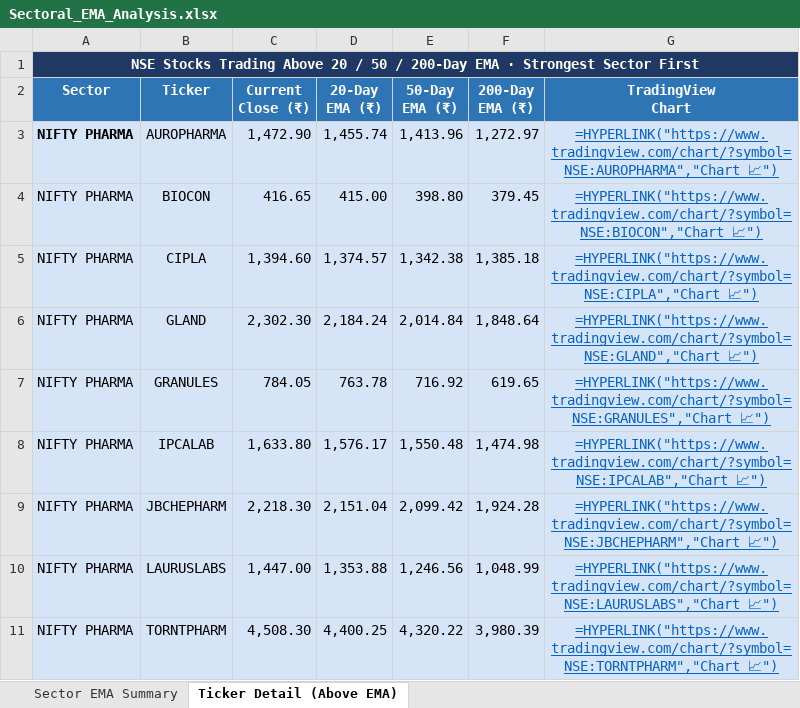
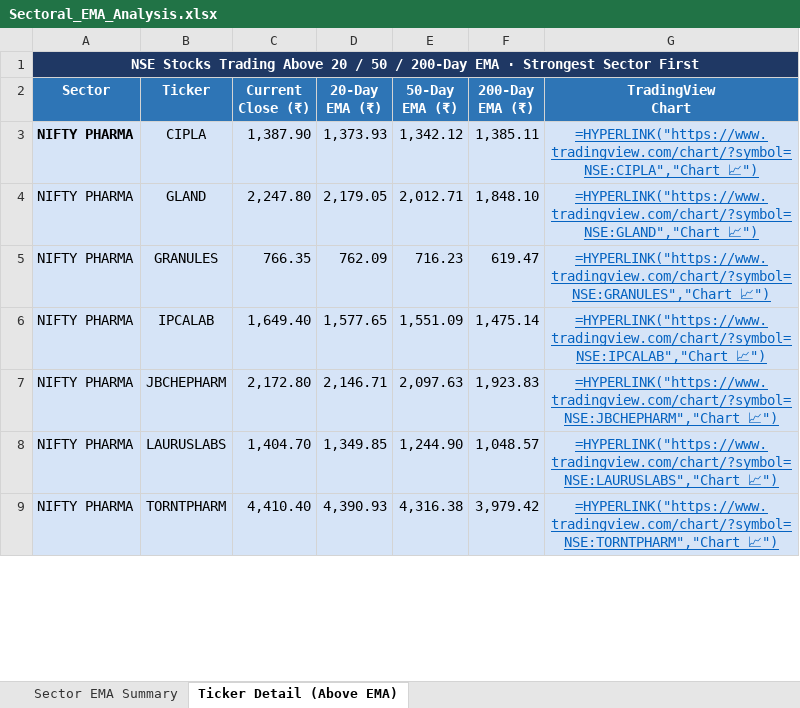
Before and after one commit to nikunj2021/EMA-Screener-, an Excel workbook: Report/EMAReport/Sectoral_EMA_Analysis.xlsx, sheet Ticker Detail (Above EMA), drawn as a sheet; only a part is shown; values as stored, in another font and other column widths than the file's, no borders; formulas without a stored value are shown as written; removed rows and columns are numbered as before the commit, all else as after; the diff covers the shown part only; the diff names each change by its address in the sheet, - before the commit and + after, or states it on an @@ line.

```diff
--- a/Report/EMAReport/Sectoral_EMA_Analysis.xlsx (sheet Ticker Detail (Above EMA))
+++ b/Report/EMAReport/Sectoral_EMA_Analysis.xlsx (sheet Ticker Detail (Above EMA))
-row 3: NIFTY PHARMA | AUROPHARMA | 1,472.90 | 1,455.74 | 1,413.96 | 1,272.97 | =HYPERLINK("https://www.tradingview.com/chart/?symbol=NSE:AUROPHARMA","Chart 📈")
-row 4: NIFTY PHARMA | BIOCON | 416.65 | 415.00 | 398.80 | 379.45 | =HYPERLINK("https://www.tradingview.com/chart/?symbol=NSE:BIOCON","Chart 📈")
-A3 bold: off
+A3 bold: on
-C3 (Current Close (₹)): 1,394.60
+C3 (Current Close (₹)): 1,387.90
-D3 (20-Day EMA (₹)): 1,374.57
+D3 (20-Day EMA (₹)): 1,373.93
-E3 (50-Day EMA (₹)): 1,342.38
+E3 (50-Day EMA (₹)): 1,342.12
-F3 (200-Day EMA (₹)): 1,385.18
+F3 (200-Day EMA (₹)): 1,385.11
-C4 (Current Close (₹)): 2,302.30
+C4 (Current Close (₹)): 2,247.80
-D4 (20-Day EMA (₹)): 2,184.24
+D4 (20-Day EMA (₹)): 2,179.05
-E4 (50-Day EMA (₹)): 2,014.84
+E4 (50-Day EMA (₹)): 2,012.71
-F4 (200-Day EMA (₹)): 1,848.64
+F4 (200-Day EMA (₹)): 1,848.10
-C5 (Current Close (₹)): 784.05
+C5 (Current Close (₹)): 766.35
-D5 (20-Day EMA (₹)): 763.78
+D5 (20-Day EMA (₹)): 762.09
-E5 (50-Day EMA (₹)): 716.92
+E5 (50-Day EMA (₹)): 716.23
-F5 (200-Day EMA (₹)): 619.65
+F5 (200-Day EMA (₹)): 619.47
-C6 (Current Close (₹)): 1,633.80
+C6 (Current Close (₹)): 1,649.40
-D6 (20-Day EMA (₹)): 1,576.17
+D6 (20-Day EMA (₹)): 1,577.65
-E6 (50-Day EMA (₹)): 1,550.48
+E6 (50-Day EMA (₹)): 1,551.09
-F6 (200-Day EMA (₹)): 1,474.98
+F6 (200-Day EMA (₹)): 1,475.14
-C7 (Current Close (₹)): 2,218.30
+C7 (Current Close (₹)): 2,172.80
-D7 (20-Day EMA (₹)): 2,151.04
+D7 (20-Day EMA (₹)): 2,146.71
-E7 (50-Day EMA (₹)): 2,099.42
+E7 (50-Day EMA (₹)): 2,097.63
-F7 (200-Day EMA (₹)): 1,924.28
+F7 (200-Day EMA (₹)): 1,923.83
-C8 (Current Close (₹)): 1,447.00
+C8 (Current Close (₹)): 1,404.70
-D8 (20-Day EMA (₹)): 1,353.88
+D8 (20-Day EMA (₹)): 1,349.85
-E8 (50-Day EMA (₹)): 1,246.56
+E8 (50-Day EMA (₹)): 1,244.90
-F8 (200-Day EMA (₹)): 1,048.99
+F8 (200-Day EMA (₹)): 1,048.57
-C9 (Current Close (₹)): 4,508.30
+C9 (Current Close (₹)): 4,410.40
-D9 (20-Day EMA (₹)): 4,400.25
+D9 (20-Day EMA (₹)): 4,390.93
-E9 (50-Day EMA (₹)): 4,320.22
+E9 (50-Day EMA (₹)): 4,316.38
-F9 (200-Day EMA (₹)): 3,980.39
+F9 (200-Day EMA (₹)): 3,979.42
```
Also changed, not shown: 7 added rows, 18 removed rows, 88 edited cells and cell formats elsewhere in this sheet, sheet Sector EMA Summary, Report/EMAReport/Micro_250_ema_breadth.xlsx, Report/EMAReport/Micro_250_ema_breadth_history.xlsx, 4 other files.
